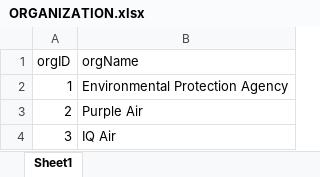
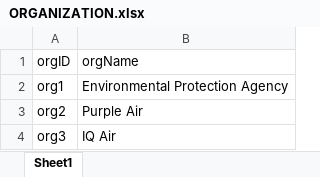
Before and after one commit to zorojuro75/CSE303-sec-03-Group-03, an Excel workbook: y-Manipulated Tables/DataSet/Tables/ORGANIZATION.xlsx, sheet Sheet1, drawn as a sheet; values as stored, in another font and other column widths than the file's, no borders; the diff names each change by its address in the sheet, - before the commit and + after, or states it on an @@ line.

```diff
--- a/y-Manipulated Tables/DataSet/Tables/ORGANIZATION.xlsx (sheet Sheet1)
+++ b/y-Manipulated Tables/DataSet/Tables/ORGANIZATION.xlsx (sheet Sheet1)
-A2 (orgID): 1
+A2 (orgID): org1
-A3 (orgID): 2
+A3 (orgID): org2
-A4 (orgID): 3
+A4 (orgID): org3
```
Also changed, not shown: y-Manipulated Tables/DataSet/Tables/CITY_CORPORATION.xlsx, y-Manipulated Tables/DataSet/Tables/FOREST_MINISTRY.xlsx, 4 other files.
